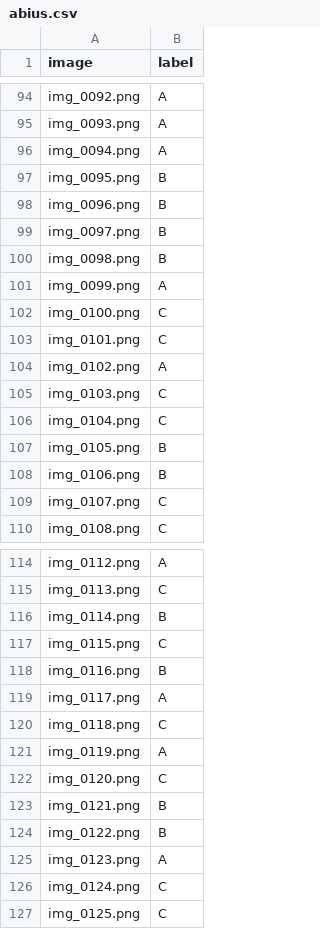
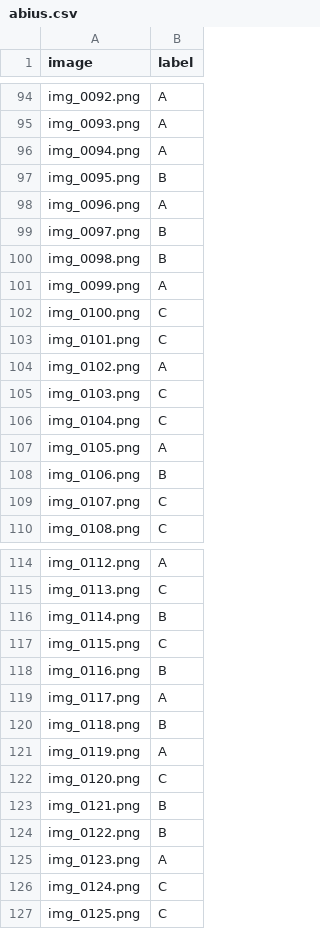
Before and after one commit to henrique-tavares/Identificacao-Defeitos-Frutas, a CSV file: organization/classification/abius.csv, drawn as a sheet; only a part is shown, gaps mark what is left out; the diff covers the shown part only.

```diff
--- a/organization/classification/abius.csv
+++ b/organization/classification/abius.csv
@@ -97,3 +97,3 @@ img_0094.png,A
 img_0095.png,B
-img_0096.png,B
+img_0096.png,A
 img_0097.png,B
@@ -106,3 +106,3 @@ img_0103.png,C
 img_0104.png,C
-img_0105.png,B
+img_0105.png,A
 img_0106.png,B
@@ -119,3 +119,3 @@ img_0116.png,B
 img_0117.png,A
-img_0118.png,C
+img_0118.png,B
 img_0119.png,A
```
Also changed, not shown: 7 edited cells elsewhere in this file, 29 other files.
